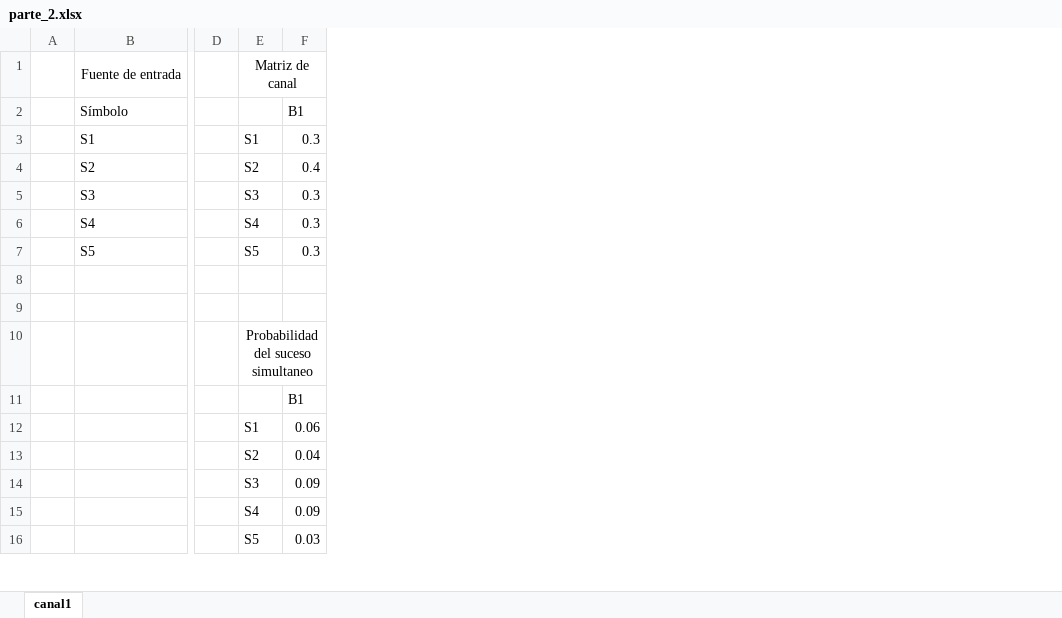
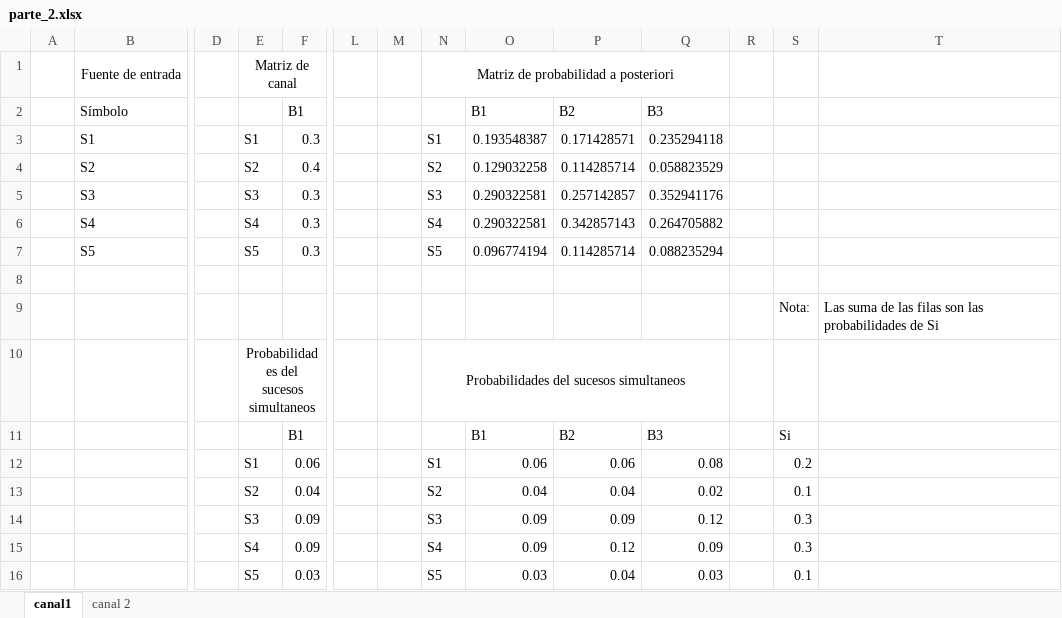
Before and after one commit to RenzoRomeo/teoria-informacion, an Excel workbook: parte_2.xlsx, sheet canal1, drawn as a sheet; only a part is shown, gaps mark what is left out; values as stored, in another font and other column widths than the file's, no borders; charts and pictures not drawn; rows hold the shown columns only; the diff covers the shown part only; the diff names each change by its address in the sheet, - before the commit and + after, or states it on an @@ line.

Commit message:
Tabla finalizada para canal 2

```diff
--- a/parte_2.xlsx (sheet canal1)
+++ b/parte_2.xlsx (sheet canal1)
+sheet tab: canal 2
+column L, empty
+column M, empty
+column N, rows 1-16: Matriz de probabilidad a posteriori |  | S1 | S2 | S3 | S4 | S5 |  |  | Probabilidades del sucesos simultaneos |  | S1 | S2 | S3 | S4 | S5
+column O, rows 2-16: B1 | 0.193548387 | 0.129032258 | 0.290322581 | 0.290322581 | 0.096774194 |  |  |  | B1 | 0.06 | 0.04 | 0.09 | 0.09 | 0.03
+column P, rows 2-16: B2 | 0.171428571 | 0.114285714 | 0.257142857 | 0.342857143 | 0.114285714 |  |  |  | B2 | 0.06 | 0.04 | 0.09 | 0.12 | 0.04
+column Q, rows 2-16: B3 | 0.235294118 | 0.058823529 | 0.352941176 | 0.264705882 | 0.088235294 |  |  |  | B3 | 0.08 | 0.02 | 0.12 | 0.09 | 0.03
+column R, empty
+column S, rows 9-16: Nota: |  | Si | 0.2 | 0.1 | 0.3 | 0.3 | 0.1
+column T, row 9: Las suma de las filas son las probabilidades de Si
-row 9: (empty)
+row 9:  |  |  |  |  |  |  |  |  |  |  |  | Nota: | Las suma de las filas son las probabilidades de Si
-E10: Probabilidad del suceso simultaneo
+E10: Probabilidades del sucesos simultaneos
```
Also changed, not shown: 18 added rows and 11 edited cells elsewhere in this sheet, charts or pictures.
